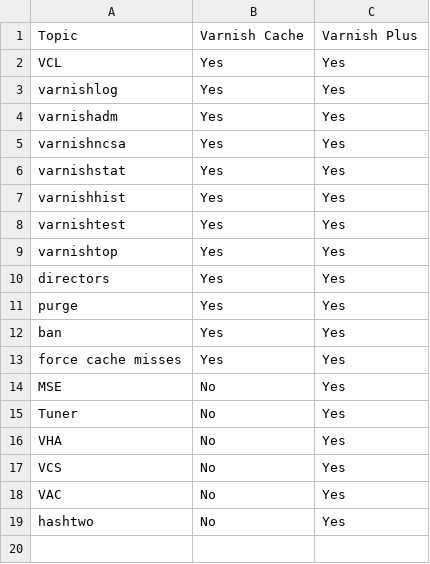
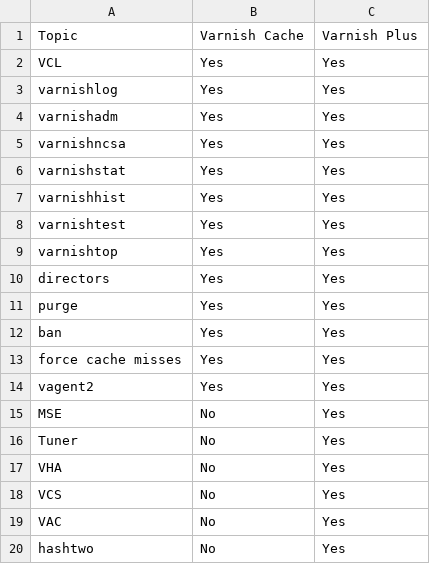
Before and after one commit to varnish/Varnish-Book, a CSV file: tables/varnish_cache_plus_offer_diff.csv, drawn as a sheet; the diff names each change by its address in the sheet, - before the commit and + after, or states it on an @@ line.

Commit message:
Updating directors, vagent2 and VAC

```diff
--- a/tables/varnish_cache_plus_offer_diff.csv
+++ b/tables/varnish_cache_plus_offer_diff.csv
+row 14: vagent2 | Yes | Yes
```
Also changed, not shown: 7 other files.
